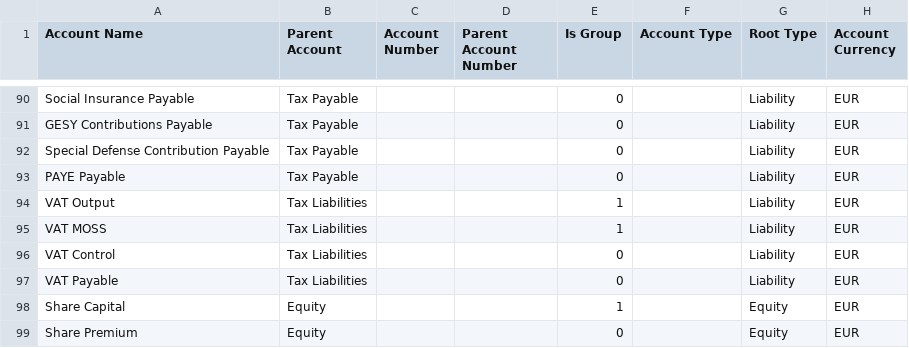
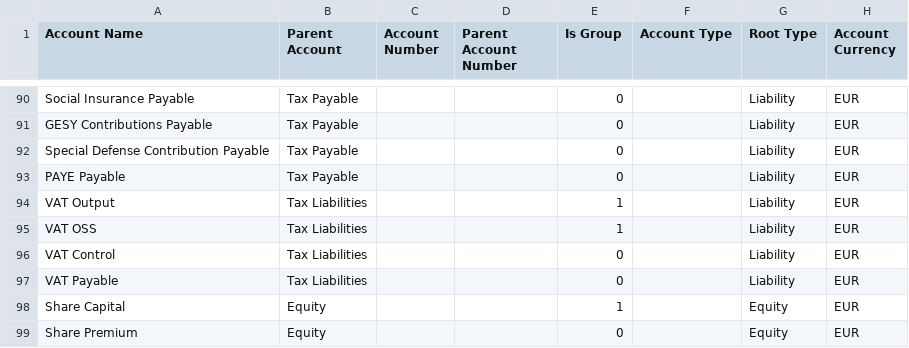
Before and after one commit to kainotomo/erpnext_cyprus, a CSV file: erpnext_cyprus/setup/chart_of_accounts/cyprus_chart_template.csv, drawn as a sheet; only a part is shown, gaps mark what is left out.

Commit message:
Refactor MOSS to OSS VAT Returns and update related configurations
- Changed report name and label from "MOSS VAT Returns" to "OSS VAT Returns" in JSON files.
- Updated the chart of accounts to replace "VAT MOSS" with "VAT OSS".
- Modified company.js to set default currency to EUR for Cyprus.
- Enhanced the install script to create OSS accounts for all EU member states.
- Added tax templates for OSS digital services and goods.
- Ensured proper parent account structure for VAT and OSS accounts.
- Updated functions for creating accounts and tax templates to accommodate new OSS structure.

```diff
--- a/erpnext_cyprus/setup/chart_of_accounts/cyprus_chart_template.csv
+++ b/erpnext_cyprus/setup/chart_of_accounts/cyprus_chart_template.csv
@@ -94,3 +94,3 @@ PAYE Payable,Tax Payable,,,0,,Liability,EUR
 VAT Output,Tax Liabilities,,,1,,Liability,EUR
-VAT MOSS,Tax Liabilities,,,1,,Liability,EUR
+VAT OSS,Tax Liabilities,,,1,,Liability,EUR
 VAT Control,Tax Liabilities,,,0,,Liability,EUR
```
Also changed, not shown: erpnext_cyprus/setup/chart_of_accounts/cyprus_chart_template_numbered.csv, 8 other files.
